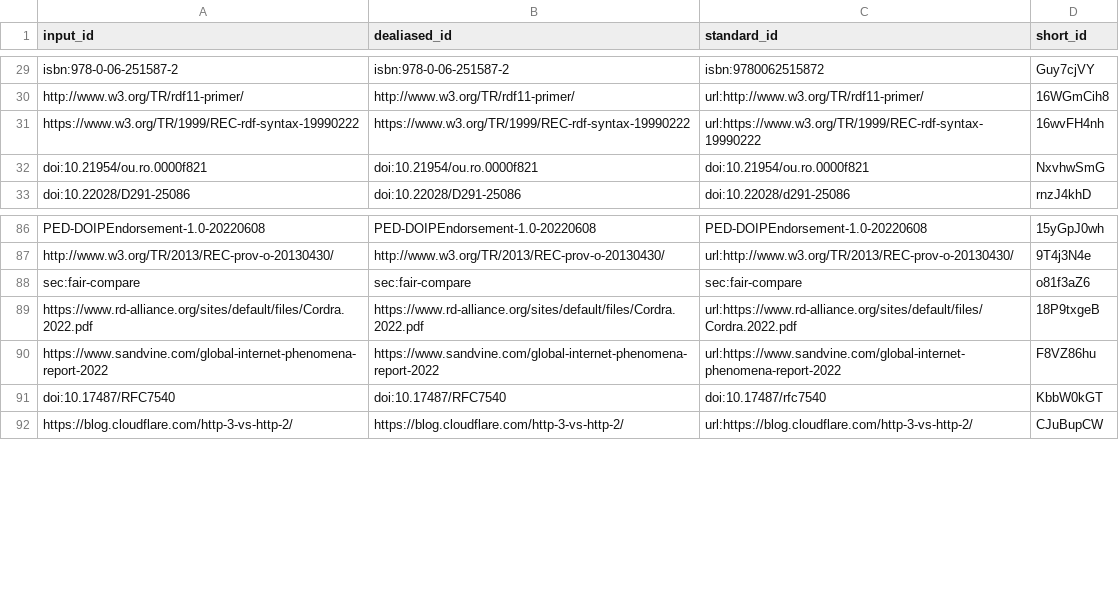
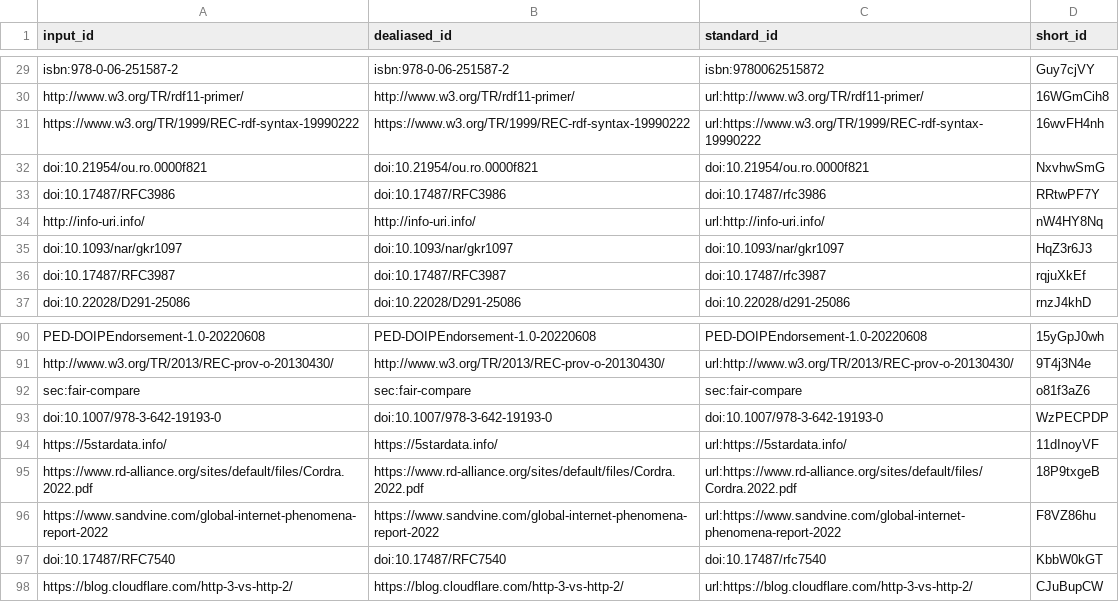
Before and after one commit to stain/2022-fdo-paper, a TSV file: citations.tsv, drawn as a sheet; only a part is shown, gaps mark what is left out; the diff names each change by its address in the sheet, - before the commit and + after, or states it on an @@ line.

Commit message:
some observations on middleware [ci skip]
This build is based on
https://github.com/stain/2022-fdo-paper/commit/60f8df37c6acfdef437092ae887fd105233a34c5.

This commit was created by the following CI build and job:
https://github.com/stain/2022-fdo-paper/commit/60f8df37c6acfdef437092ae887fd105233a34c5/checks
https://github.com/stain/2022-fdo-paper/actions/runs/2966444995

```diff
--- a/citations.tsv
+++ b/citations.tsv
+row 33: doi:10.17487/RFC3986 | doi:10.17487/RFC3986 | doi:10.17487/rfc3986 | RRtwPF7Y
+row 34: http://info-uri.info/ | http://info-uri.info/ | url:http://info-uri.info/ | nW4HY8Nq
+row 35: doi:10.1093/nar/gkr1097 | doi:10.1093/nar/gkr1097 | doi:10.1093/nar/gkr1097 | HqZ3r6J3
+row 36: doi:10.17487/RFC3987 | doi:10.17487/RFC3987 | doi:10.17487/rfc3987 | rqjuXkEf
+row 93: doi:10.1007/978-3-642-19193-0 | doi:10.1007/978-3-642-19193-0 | doi:10.1007/978-3-642-19193-0 | WzPECPDP
+row 94: https://5stardata.info/ | https://5stardata.info/ | url:https://5stardata.info/ | 11dInoyVF
```
Also changed, not shown: 7 other files.
